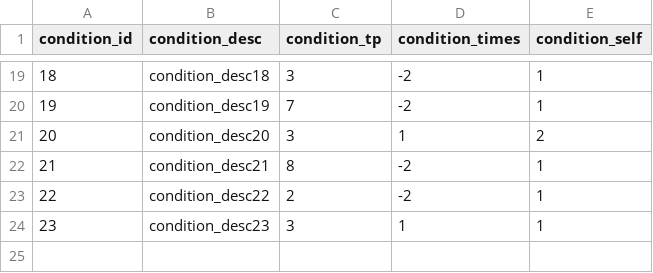
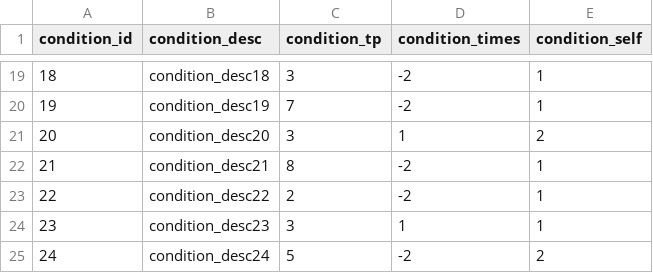
Before and after one commit to Fallshadow/R18HCard, a CSV file: Assets/Resources/Config/dict/dict_condition.csv, drawn as a sheet; only a part is shown, gaps mark what is left out.

```diff
--- a/Assets/Resources/Config/dict/dict_condition.csv
+++ b/Assets/Resources/Config/dict/dict_condition.csv
@@ -24 +24,2 @@ condition_id,condition_desc,condition_tp,condition_times,condition_self
 23,condition_desc23,3,1,1
+24,condition_desc24,5,-2,2
```
Also changed, not shown: Assets/Resources/Config/dict/dict_card.csv, Assets/Resources/Config/dict/dict_event.csv, 1 other file.
